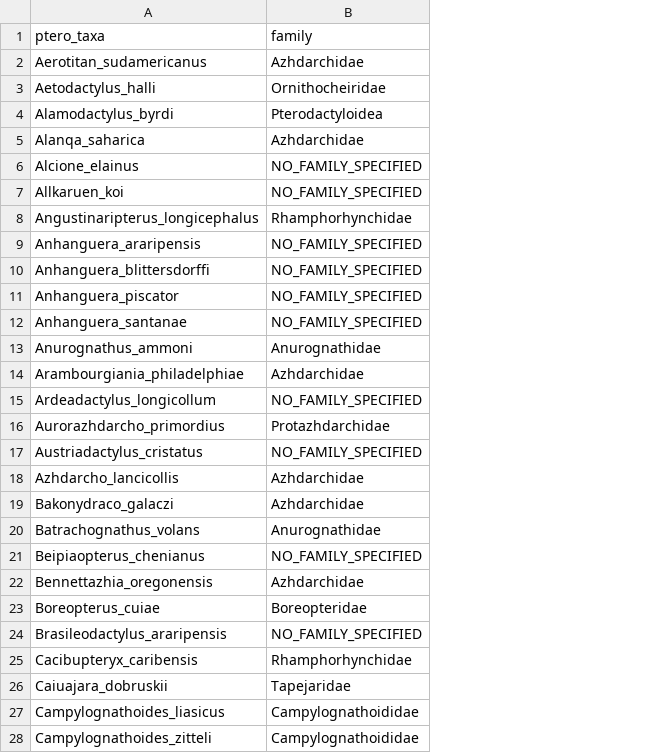
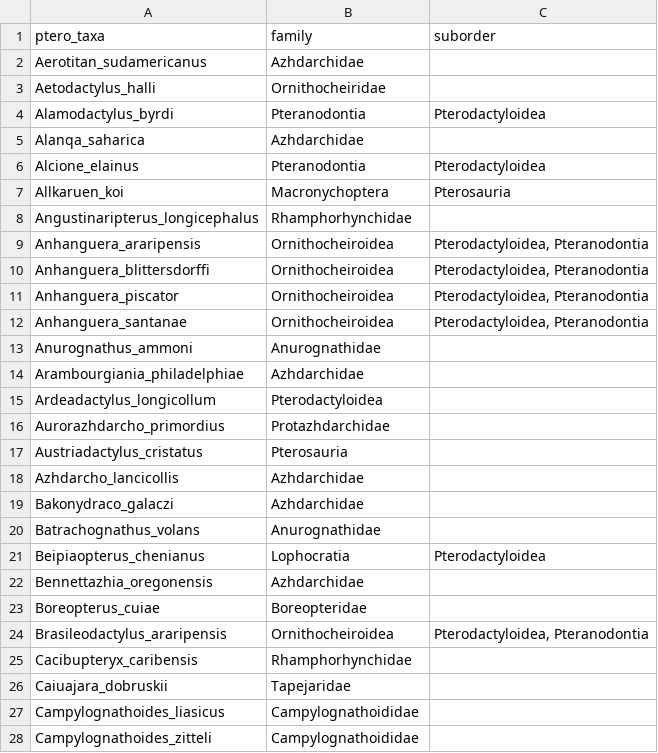
Before and after one commit to CaGrether/Pterosaurs, a CSV file: Data/Output/ptero_groups_copy.csv, drawn as a sheet; only a part is shown; the diff covers the shown part only; the diff names each change by its address in the sheet, - before the commit and + after, or states it on an @@ line.

Commit message:
ptero families manually updated

```diff
--- a/Data/Output/ptero_groups_copy.csv
+++ b/Data/Output/ptero_groups_copy.csv
+column C (suborder), rows 4-24: Pterodactyloidea |  | Pterodactyloidea | Pterosauria |  | Pterodactyloidea, Pteranodontia | Pterodactyloidea, Pteranodontia | Pterodactyloidea, Pteranodontia | Pterodactyloidea, Pteranodontia |  |  |  |  |  |  |  |  | Pterodactyloidea |  |  | Pterodactyloidea, Pteranodontia
-B4 (family): Pterodactyloidea
+B4 (family): Pteranodontia
-B6 (family): NO_FAMILY_SPECIFIED
+B6 (family): Pteranodontia
-B7 (family): NO_FAMILY_SPECIFIED
+B7 (family): Macronychoptera
-B9:B12 (family): NO_FAMILY_SPECIFIED
+B9:B12 (family): Ornithocheiroidea
-B15 (family): NO_FAMILY_SPECIFIED
+B15 (family): Pterodactyloidea
-B17 (family): NO_FAMILY_SPECIFIED
+B17 (family): Pterosauria
-B21 (family): NO_FAMILY_SPECIFIED
+B21 (family): Lophocratia
-B24 (family): NO_FAMILY_SPECIFIED
+B24 (family): Ornithocheiroidea
```
Also changed, not shown: 59 edited cells elsewhere in this file.
